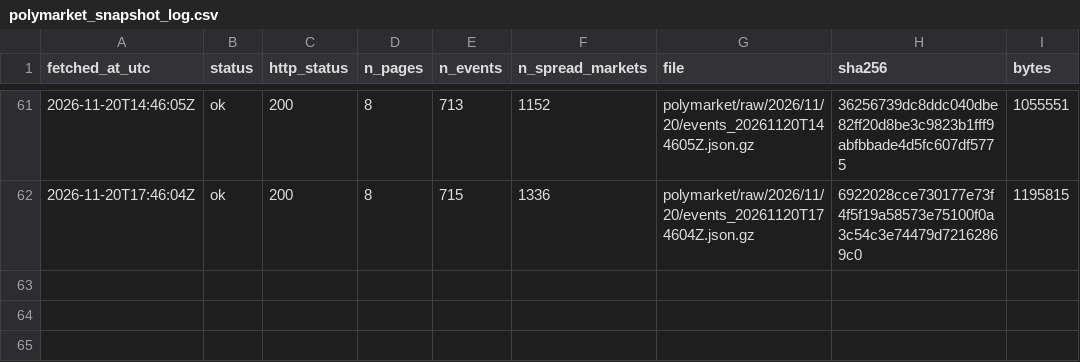
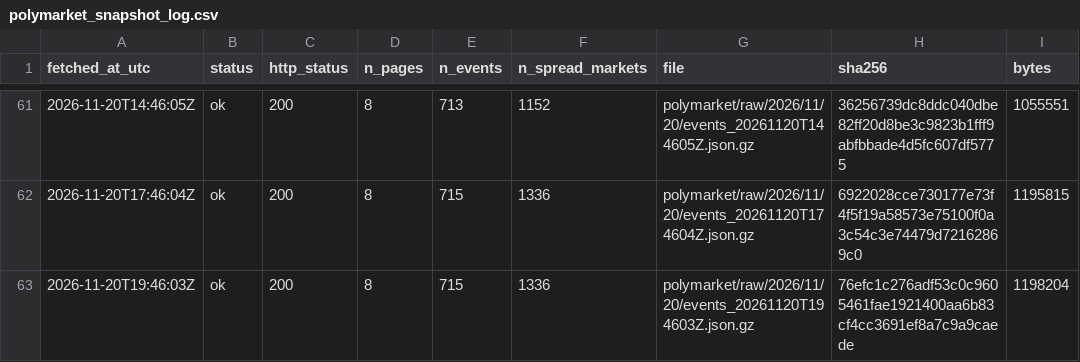
Before and after one commit to ohektner/shac-sb-index, a CSV file: data/status/polymarket_snapshot_log.csv, drawn as a sheet; only a part is shown, gaps mark what is left out; the diff names each change by its address in the sheet, - before the commit and + after, or states it on an @@ line.

```diff
--- a/data/status/polymarket_snapshot_log.csv
+++ b/data/status/polymarket_snapshot_log.csv
+row 63: 2026-11-20T19:46:03Z | ok | 200 | 8 | 715 | 1336 | polymarket/raw/2026/11/20/events_20261120T194603Z.json.gz | 76efc1c276adf53c0c9605461fae1921400aa6b83cf4cc3691ef8a7c9a9caede | 1198204
```
